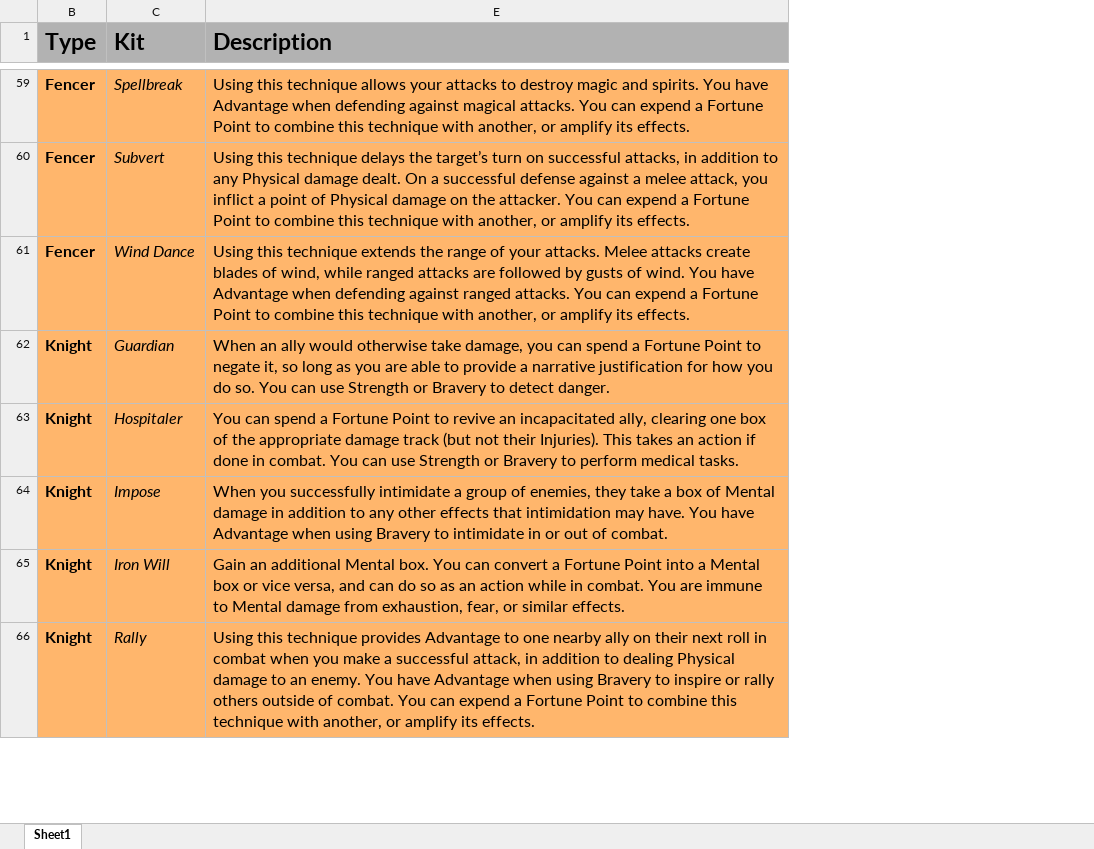
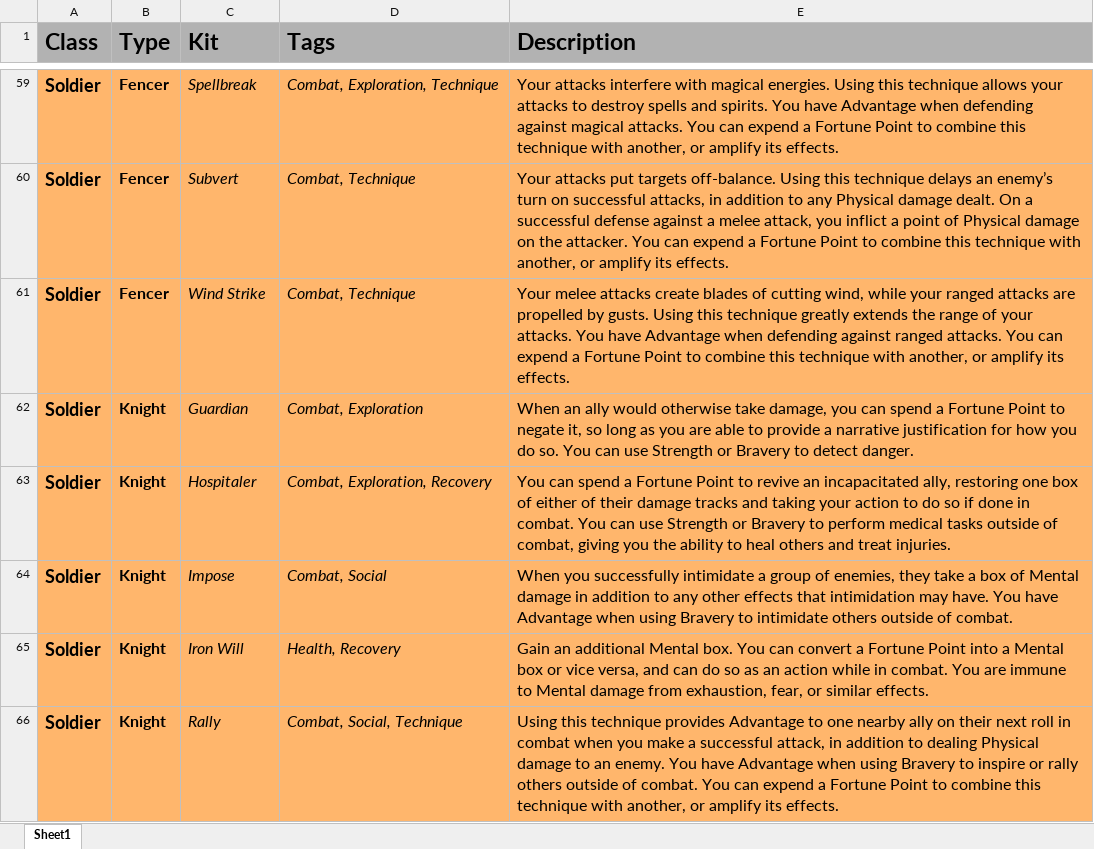
Before and after one commit to miracuse/miracuse.github.io, an Excel workbook: miracuse_kits.xlsx, sheet Sheet1, drawn as a sheet; only a part is shown, gaps mark what is left out; values as stored, in another font and other column widths than the file's, no borders; charts and pictures not drawn; the diff covers the shown part only; the diff names each change by its address in the sheet, - before the commit and + after, or states it on an @@ line.

```diff
--- a/miracuse_kits.xlsx (sheet Sheet1)
+++ b/miracuse_kits.xlsx (sheet Sheet1)
@@ column A (Class) unhidden, rows 59-66: all Soldier @@
@@ column D (Tags) unhidden, rows 59-66: Combat, Exploration, Technique | Combat, Technique | Combat, Technique | Combat, Exploration | Combat, Exploration, Recovery | Combat, Social | Health, Recovery | Combat, Social, Technique @@
-E59 (Description): Using this technique allows your attacks to destroy magic and spirits.…
+E59 (Description): Your attacks interfere with magical energies. Using this technique allows your attacks to destroy spells and spirits.…
-E60 (Description): Using this technique delays the target’s turn on…
+E60 (Description): Your attacks put targets off-balance. Using this technique delays an enemy’s turn on…
-C61 (Kit): Wind Dance
+C61 (Kit): Wind Strike
-E61 (Description): Using this technique extends the range of your attacks. Melee attacks create blades of wind, while ranged attacks are followed by gusts of wind. You have…
+E61 (Description): Your melee attacks create blades of cutting wind, while your ranged attacks are propelled by gusts. Using this technique greatly extends the range of your attacks. You have…
-E63 (Description): …incapacitated ally, clearing one box of the appropriate damage track (but not their Injuries). This takes an action if done in combat. You can use Strength or Bravery to perform medical tasks.
+E63 (Description): …incapacitated ally, restoring one box of either of their damage tracks and taking your action to do so if done in combat. You can use Strength or Bravery to perform medical tasks outside of combat, giving you the ability to heal others and treat injuries.
-E64 (Description): …to intimidate in or out of combat.
+E64 (Description): …to intimidate others outside of combat.
```
Also changed, not shown: 4 added rows, 4 removed rows and 26 edited cells elsewhere in this sheet, hidden cells, 22 other files.
